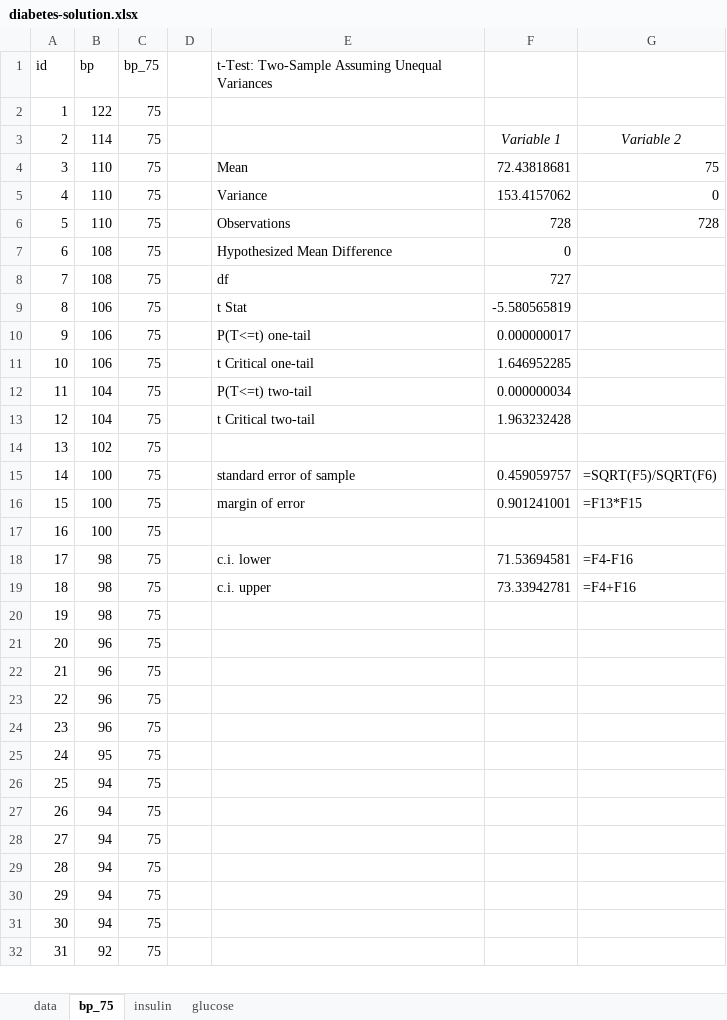
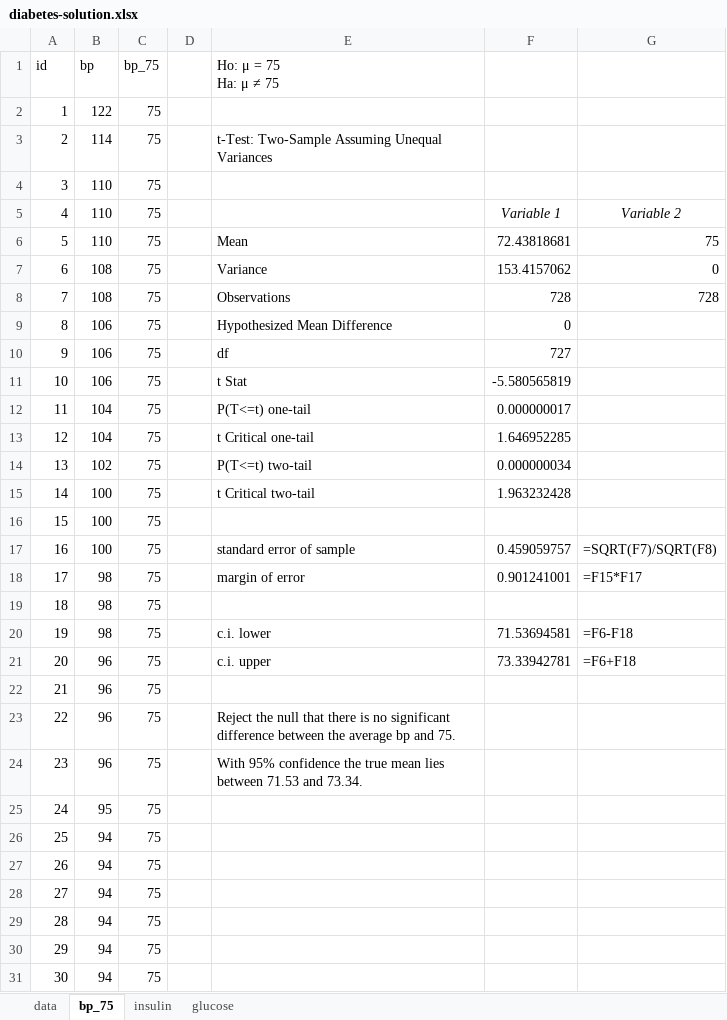
Before and after one commit to Thinkful-Ed/data-analytics-lectures, an Excel workbook: week-9/8-5-b-review/diabetes-solution.xlsx, sheet bp_75, drawn as a sheet; only a part is shown; the shorter side is filled out with more unchanged rows; values as stored, in another font and other column widths than the file's, no borders; removed rows and columns are numbered as before the commit, all else as after; ↵ is a line break in a cell; the diff names each change by its address in the sheet, - before the commit and + after, or states it on an @@ line.

```diff
--- a/week-9/8-5-b-review/diabetes-solution.xlsx (sheet bp_75)
+++ b/week-9/8-5-b-review/diabetes-solution.xlsx (sheet bp_75)
-E1: t-Test: Two-Sample Assuming Unequal Variances
+E1: Ho: μ = 75 ↵ Ha: μ ≠ 75
+row 3: 2 | 114 | 75 |  | t-Test: Two-Sample Assuming Unequal Variances
+row 4: 3 | 110 | 75
@@ column A (id) renumbered between rows 5 and 24 @@
-B5 (bp): 114
+B5 (bp): 110
-B7:B8 (bp): 110
+B7:B8 (bp): 108
-B9:B10 (bp): 108
+B9:B10 (bp): 106
-B12:B13 (bp): 106
+B12:B13 (bp): 104
-B14 (bp): 104
+B14 (bp): 102
-B15 (bp): 104
+B15 (bp): 100
-row 14: 13 | 102 | 75
-row 15: 14 | 100 | 75 |  | standard error of sample | 0.459059757 | =SQRT(F5)/SQRT(F6)
-row 16: 15 | 100 | 75 |  | margin of error | 0.901241001 | =F13*F15
+row 17: 16 | 100 | 75 |  | standard error of sample | 0.459059757 | =SQRT(F7)/SQRT(F8)
-E18 (Ho: μ = 75 Ha: μ ≠ 75): c.i. lower
+E18 (Ho: μ = 75 Ha: μ ≠ 75): margin of error
-F18: 71.53694581
+F18: 0.901241001
-G18: =F4-F16
+G18: =F15*F17
-row 19: 18 | 98 | 75 |  | c.i. upper | 73.33942781 | =F4+F16
+row 20: 19 | 98 | 75 |  | c.i. lower | 71.53694581 | =F6-F18
+row 21: 20 | 96 | 75 |  | c.i. upper | 73.33942781 | =F6+F18
-E23 (Ho: μ = 75 Ha: μ ≠ 75): (empty)
+E23 (Ho: μ = 75 Ha: μ ≠ 75): Reject the null that there is no significant difference between the average bp and 75.
-E24 (Ho: μ = 75 Ha: μ ≠ 75): (empty)
+E24 (Ho: μ = 75 Ha: μ ≠ 75): With 95% confidence the true mean lies between 71.53 and 73.34.
-row 24: 23 | 96 | 75
```
Also changed, not shown: sheet glucose, sheet insulin, formulas that keep their value, charts or pictures, 2 other files.
